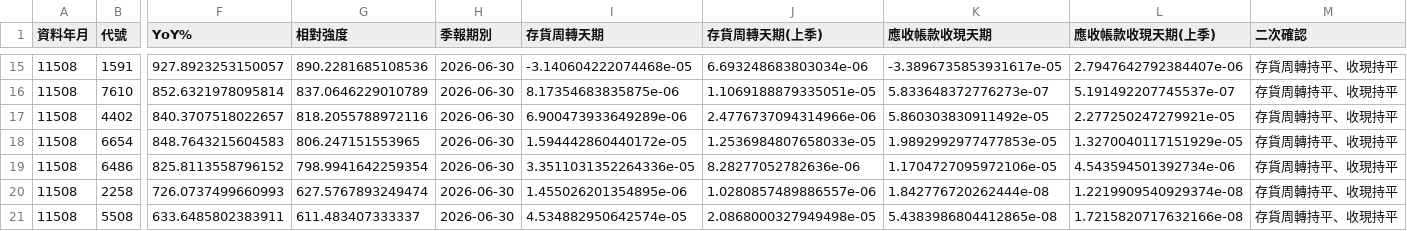
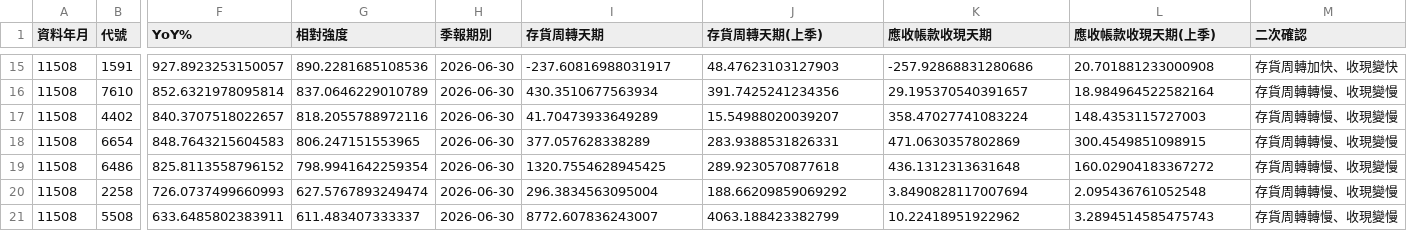
Before and after one commit to juechang0328-rgb/rev-inv, a CSV file: results/confirm.csv, drawn as a sheet; only a part is shown, gaps mark what is left out; the diff covers the shown part only; the diff names each change by its address in the sheet, - before the commit and + after, or states it on an @@ line.

```diff
--- a/results/confirm.csv
+++ b/results/confirm.csv
-I15 (存貨周轉天期): -3.140604222074468e-05
+I15 (存貨周轉天期): -237.60816988031917
-J15 (存貨周轉天期(上季)): 6.693248683803034e-06
+J15 (存貨周轉天期(上季)): 48.47623103127903
-K15 (應收帳款收現天期): -3.3896735853931617e-05
+K15 (應收帳款收現天期): -257.92868831280686
-L15 (應收帳款收現天期(上季)): 2.7947642792384407e-06
+L15 (應收帳款收現天期(上季)): 20.701881233000908
-M15 (二次確認): 存貨周轉持平、收現持平
+M15 (二次確認): 存貨周轉加快、收現變快
-I16 (存貨周轉天期): 8.17354683835875e-06
+I16 (存貨周轉天期): 430.3510677563934
-J16 (存貨周轉天期(上季)): 1.1069188879335051e-05
+J16 (存貨周轉天期(上季)): 391.7425241234356
-K16 (應收帳款收現天期): 5.833648372776273e-07
+K16 (應收帳款收現天期): 29.195370540391657
-L16 (應收帳款收現天期(上季)): 5.191492207745537e-07
+L16 (應收帳款收現天期(上季)): 18.984964522582164
-M16:M21 (二次確認): 存貨周轉持平、收現持平
+M16:M21 (二次確認): 存貨周轉轉慢、收現變慢
-I17 (存貨周轉天期): 6.900473933649289e-06
+I17 (存貨周轉天期): 41.70473933649289
-J17 (存貨周轉天期(上季)): 2.4776737094314966e-06
+J17 (存貨周轉天期(上季)): 15.54988020039207
-K17 (應收帳款收現天期): 5.860303830911492e-05
+K17 (應收帳款收現天期): 358.47027741083224
-L17 (應收帳款收現天期(上季)): 2.277250247279921e-05
+L17 (應收帳款收現天期(上季)): 148.4353115727003
-I18 (存貨周轉天期): 1.594442860440172e-05
+I18 (存貨周轉天期): 377.057628338289
-J18 (存貨周轉天期(上季)): 1.2536984807658033e-05
+J18 (存貨周轉天期(上季)): 283.9388531826331
-K18 (應收帳款收現天期): 1.9892992977477853e-05
+K18 (應收帳款收現天期): 471.0630357802869
-L18 (應收帳款收現天期(上季)): 1.3270040117151929e-05
+L18 (應收帳款收現天期(上季)): 300.4549851098915
-I19 (存貨周轉天期): 3.3511031352264336e-05
+I19 (存貨周轉天期): 1320.7554628945425
-J19 (存貨周轉天期(上季)): 8.28277052782636e-06
+J19 (存貨周轉天期(上季)): 289.9230570877618
-K19 (應收帳款收現天期): 1.1704727095972106e-05
+K19 (應收帳款收現天期): 436.1312313631648
-L19 (應收帳款收現天期(上季)): 4.543594501392734e-06
+L19 (應收帳款收現天期(上季)): 160.02904183367272
-I20 (存貨周轉天期): 1.455026201354895e-06
+I20 (存貨周轉天期): 296.3834563095004
-J20 (存貨周轉天期(上季)): 1.0280857489886557e-06
+J20 (存貨周轉天期(上季)): 188.66209859069292
-K20 (應收帳款收現天期): 1.842776720262444e-08
+K20 (應收帳款收現天期): 3.8490828117007694
-L20 (應收帳款收現天期(上季)): 1.2219909540929374e-08
+L20 (應收帳款收現天期(上季)): 2.095436761052548
-I21 (存貨周轉天期): 4.534882950642574e-05
+I21 (存貨周轉天期): 8772.607836243007
-J21 (存貨周轉天期(上季)): 2.0868000327949498e-05
+J21 (存貨周轉天期(上季)): 4063.188423382799
-K21 (應收帳款收現天期): 5.4383986804412865e-08
+K21 (應收帳款收現天期): 10.22418951922962
-L21 (應收帳款收現天期(上季)): 1.7215820717632166e-08
+L21 (應收帳款收現天期(上季)): 3.2894514585475743
```
Also changed, not shown: 108 edited cells elsewhere in this file, 1 other file.
